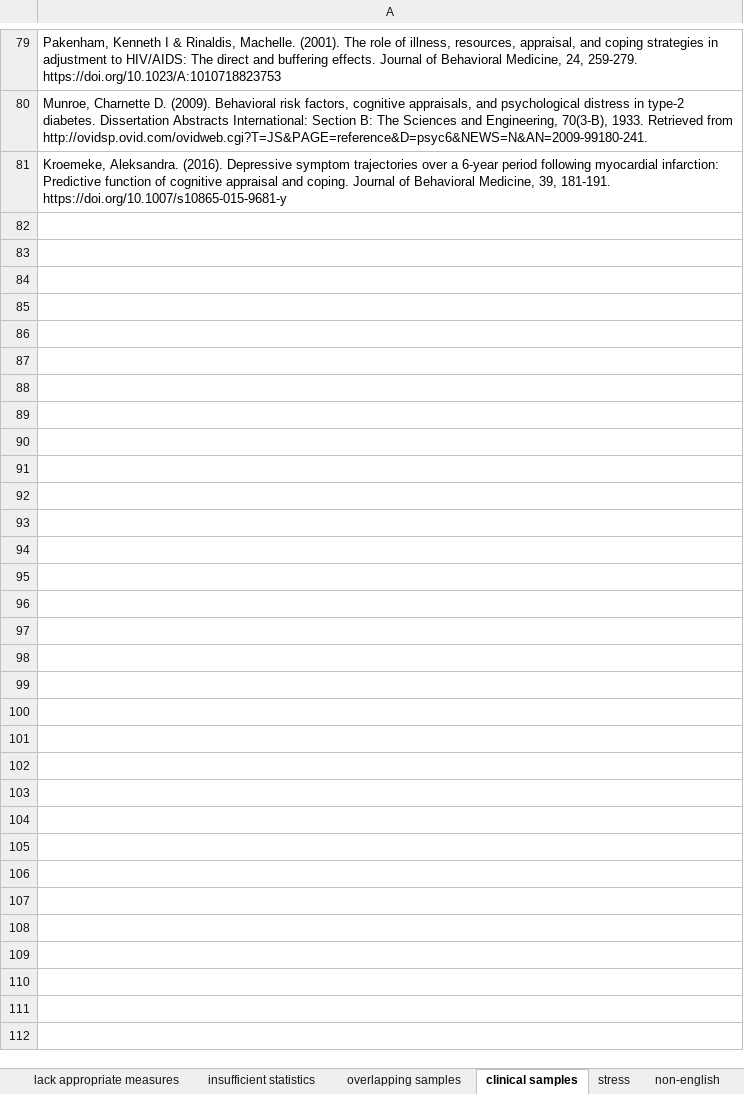
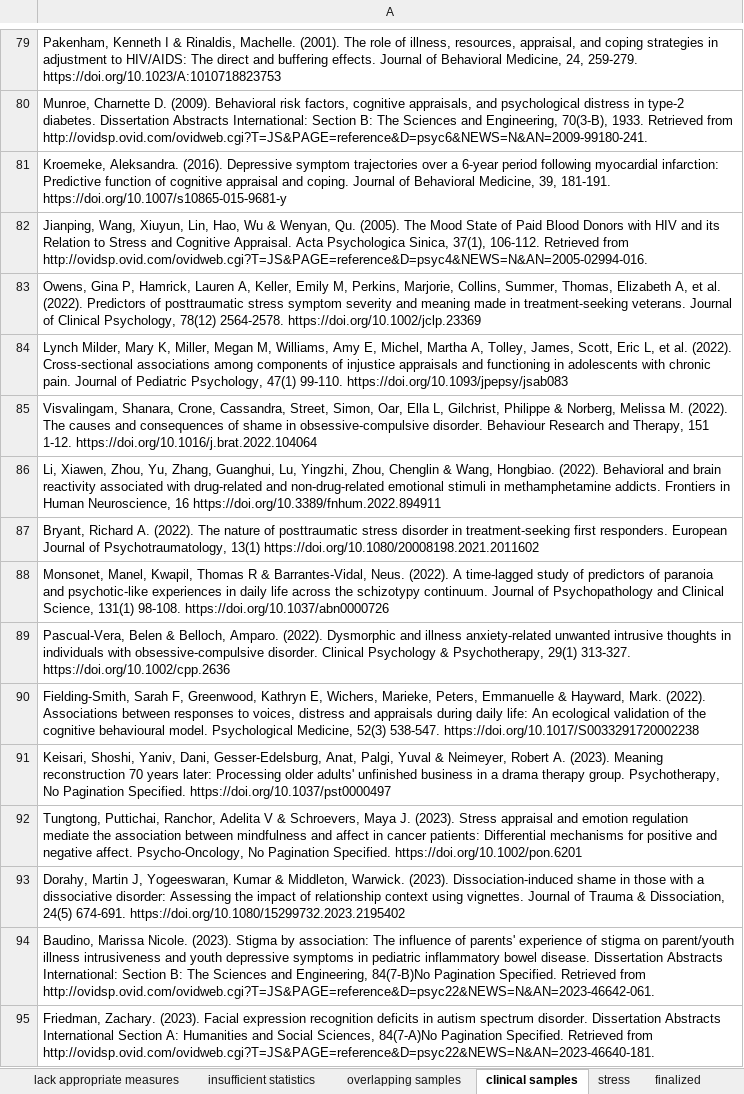
Before and after one commit to desmond-ong/appraisal-meta-analysis, an Excel workbook: prisma_all_articles.xlsx, sheet clinical samples, drawn as a sheet; only a part is shown, gaps mark what is left out; values as stored, in another font and other column widths than the file's, no borders; the diff names each change by its address in the sheet, - before the commit and + after, or states it on an @@ line.

```diff
--- a/prisma_all_articles.xlsx (sheet clinical samples)
+++ b/prisma_all_articles.xlsx (sheet clinical samples)
-sheet tab: non-english
+row 82: Jianping, Wang, Xiuyun, Lin, Hao, Wu & Wenyan, Qu. (2005). The Mood State of Paid Blood Donors with HIV and its Relation to Stress and Cognitive Appraisal. Acta Psychologica Sinica, 37(1), 106-112. Retrieved from http://ovidsp.ovid.com/ovidweb.cgi?T=JS&PAGE=reference&D=psyc4&NEWS=N&AN=2005-02994-016.
+row 83: Owens, Gina P, Hamrick, Lauren A, Keller, Emily M, Perkins, Marjorie, Collins, Summer, Thomas, Elizabeth A, et al. (2022). Predictors of posttraumatic stress symptom severity and meaning made in treatment-seeking veterans. Journal of Clinical Psychology, 78(12) 2564-2578. https://doi.org/10.1002/jclp.23369
+row 84: Lynch Milder, Mary K, Miller, Megan M, Williams, Amy E, Michel, Martha A, Tolley, James, Scott, Eric L, et al. (2022). Cross-sectional associations among components of injustice appraisals and functioning in adolescents with chronic pain. Journal of Pediatric Psychology, 47(1) 99-110. https://doi.org/10.1093/jpepsy/jsab083
+row 85: Visvalingam, Shanara, Crone, Cassandra, Street, Simon, Oar, Ella L, Gilchrist, Philippe & Norberg, Melissa M. (2022). The causes and consequences of shame in obsessive-compulsive disorder. Behaviour Research and Therapy, 151 1-12. https://doi.org/10.1016/j.brat.2022.104064
+row 86: Li, Xiawen, Zhou, Yu, Zhang, Guanghui, Lu, Yingzhi, Zhou, Chenglin & Wang, Hongbiao. (2022). Behavioral and brain reactivity associated with drug-related and non-drug-related emotional stimuli in methamphetamine addicts. Frontiers in Human Neuroscience, 16 https://doi.org/10.3389/fnhum.2022.894911
+row 87: Bryant, Richard A. (2022). The nature of posttraumatic stress disorder in treatment-seeking first responders. European Journal of Psychotraumatology, 13(1) https://doi.org/10.1080/20008198.2021.2011602
+row 88: Monsonet, Manel, Kwapil, Thomas R & Barrantes-Vidal, Neus. (2022). A time-lagged study of predictors of paranoia and psychotic-like experiences in daily life across the schizotypy continuum. Journal of Psychopathology and Clinical Science, 131(1) 98-108. https://doi.org/10.1037/abn0000726
+row 89: Pascual-Vera, Belen & Belloch, Amparo. (2022). Dysmorphic and illness anxiety-related unwanted intrusive thoughts in individuals with obsessive-compulsive disorder. Clinical Psychology & Psychotherapy, 29(1) 313-327. https://doi.org/10.1002/cpp.2636
+row 90: Fielding-Smith, Sarah F, Greenwood, Kathryn E, Wichers, Marieke, Peters, Emmanuelle & Hayward, Mark. (2022). Associations between responses to voices, distress and appraisals during daily life: An ecological validation of the cognitive behavioural model. Psychological Medicine, 52(3) 538-547. https://doi.org/10.1017/S0033291720002238
+row 91: Keisari, Shoshi, Yaniv, Dani, Gesser-Edelsburg, Anat, Palgi, Yuval & Neimeyer, Robert A. (2023). Meaning reconstruction 70 years later: Processing older adults' unfinished business in a drama therapy group. Psychotherapy, No Pagination Specified. https://doi.org/10.1037/pst0000497
+row 92: Tungtong, Puttichai, Ranchor, Adelita V & Schroevers, Maya J. (2023). Stress appraisal and emotion regulation mediate the association between mindfulness and affect in cancer patients: Differential mechanisms for positive and negative affect. Psycho-Oncology, No Pagination Specified. https://doi.org/10.1002/pon.6201
+row 93: Dorahy, Martin J, Yogeeswaran, Kumar & Middleton, Warwick. (2023). Dissociation-induced shame in those with a dissociative disorder: Assessing the impact of relationship context using vignettes. Journal of Trauma & Dissociation, 24(5) 674-691. https://doi.org/10.1080/15299732.2023.2195402
+row 94: Baudino, Marissa Nicole. (2023). Stigma by association: The influence of parents' experience of stigma on parent/youth illness intrusiveness and youth depressive symptoms in pediatric inflammatory bowel disease. Dissertation Abstracts International: Section B: The Sciences and Engineering, 84(7-B)No Pagination Specified. Retrieved from http://ovidsp.ovid.com/ovidweb.cgi?T=JS&PAGE=reference&D=psyc22&NEWS=N&AN=2023-46642-061.
+row 95: Friedman, Zachary. (2023). Facial expression recognition deficits in autism spectrum disorder. Dissertation Abstracts International Section A: Humanities and Social Sciences, 84(7-A)No Pagination Specified. Retrieved from http://ovidsp.ovid.com/ovidweb.cgi?T=JS&PAGE=reference&D=psyc22&NEWS=N&AN=2023-46640-181.
```
Also changed, not shown: sheet all articles, sheet insufficient statistics, sheet included after first screen, sheet excluded after first screen, sheet lack appropriate measures, sheet lack empirical data, 2 more sheets, 3 other files.
